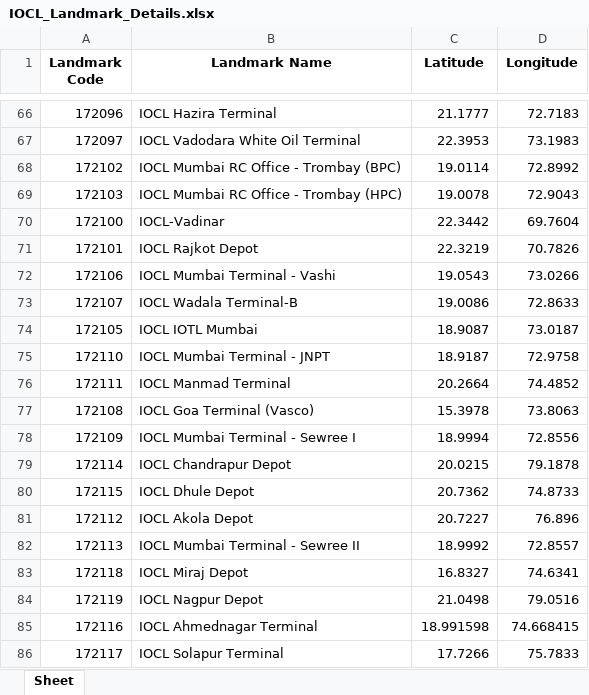
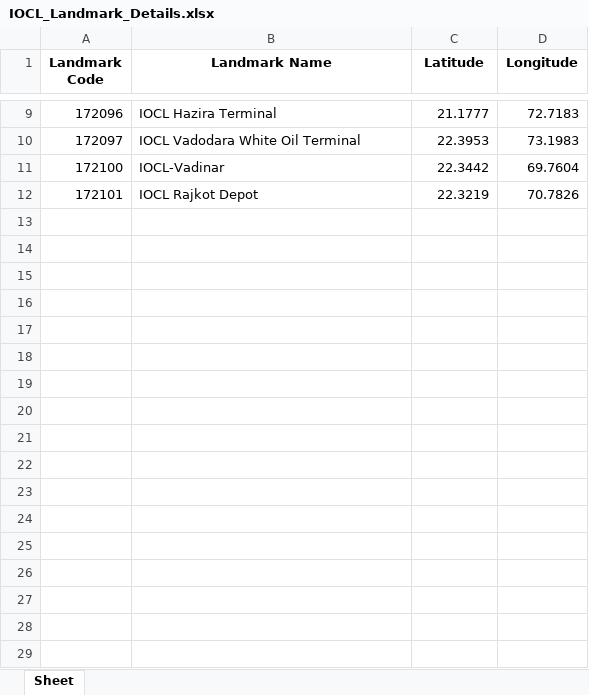
Before and after one commit to kiran20-20/traial_1, an Excel workbook: IOCL_Landmark_Details.xlsx, sheet Sheet, drawn as a sheet; only a part is shown, gaps mark what is left out; values as stored, in another font and other column widths than the file's, no borders; the diff covers the shown part only; the diff names each change by its address in the sheet, - before the commit and + after, or states it on an @@ line.

```diff
--- a/IOCL_Landmark_Details.xlsx (sheet Sheet)
+++ b/IOCL_Landmark_Details.xlsx (sheet Sheet)
-row 68: 172102 | IOCL Mumbai RC Office - Trombay (BPC) | 19.0114 | 72.8992
-row 69: 172103 | IOCL Mumbai RC Office - Trombay (HPC) | 19.0078 | 72.9043
-row 72: 172106 | IOCL Mumbai Terminal - Vashi | 19.0543 | 73.0266
-row 73: 172107 | IOCL Wadala Terminal-B | 19.0086 | 72.8633
-row 74: 172105 | IOCL IOTL Mumbai | 18.9087 | 73.0187
-row 75: 172110 | IOCL Mumbai Terminal - JNPT | 18.9187 | 72.9758
-row 76: 172111 | IOCL Manmad Terminal | 20.2664 | 74.4852
-row 77: 172108 | IOCL Goa Terminal (Vasco) | 15.3978 | 73.8063
-row 78: 172109 | IOCL Mumbai Terminal - Sewree I | 18.9994 | 72.8556
-row 79: 172114 | IOCL Chandrapur Depot | 20.0215 | 79.1878
-row 80: 172115 | IOCL Dhule Depot | 20.7362 | 74.8733
-row 81: 172112 | IOCL Akola Depot | 20.7227 | 76.896
-row 82: 172113 | IOCL Mumbai Terminal - Sewree II | 18.9992 | 72.8557
-row 83: 172118 | IOCL Miraj Depot | 16.8327 | 74.6341
-row 84: 172119 | IOCL Nagpur Depot | 21.0498 | 79.0516
-row 85: 172116 | IOCL Ahmednagar Terminal | 18.991598 | 74.668415
-row 86: 172117 | IOCL Solapur Terminal | 17.7266 | 75.7833
```
Also changed, not shown: 134 removed rows elsewhere in this sheet, 1 other file.
